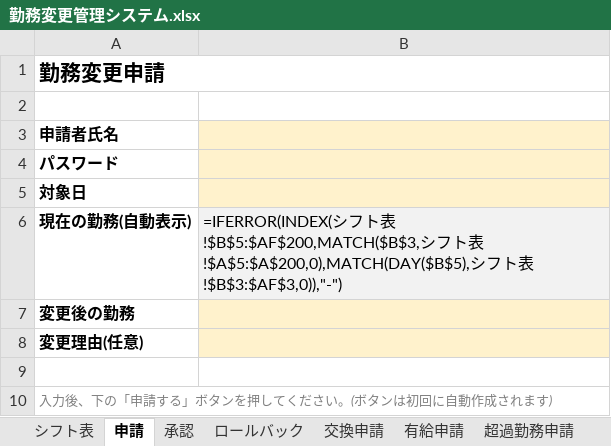
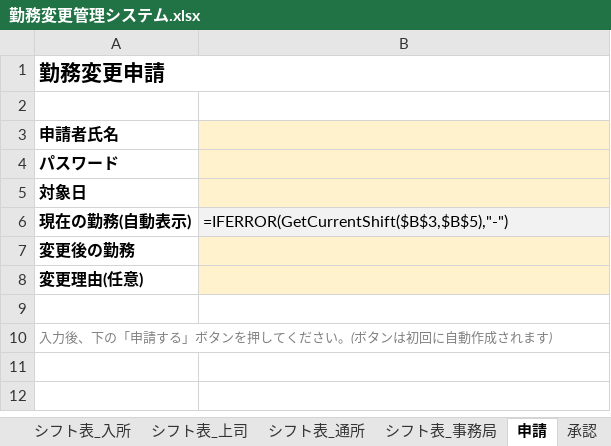
Before and after one commit to wkotknr310ajd-ctrl/tknr1, an Excel workbook: output/勤務変更管理システム.xlsx, sheet 申請, drawn as a sheet; values as stored, in another font and other column widths than the file's, no borders; formulas without a stored value are shown as written; the diff names each change by its address in the sheet, - before the commit and + after, or states it on an @@ line.

```diff
--- a/output/勤務変更管理システム.xlsx (sheet 申請)
+++ b/output/勤務変更管理システム.xlsx (sheet 申請)
-sheet tab: シフト表
+sheet tab: シフト表_入所
+sheet tab: シフト表_上司
+sheet tab: シフト表_通所
+sheet tab: シフト表_事務局
-B6: =IFERROR(INDEX(シフト表!$B$5:$AF$200,MATCH($B$3,シフト表!$A$5:$A$200,0),MATCH(DAY($B$5),シフト表!$B$3:$AF$3,0)),"-")
+B6: =IFERROR(GetCurrentShift($B$3,$B$5),"-")
```
Also changed, not shown: sheet シフト表_入所, sheet 交換申請, 12 other files.
